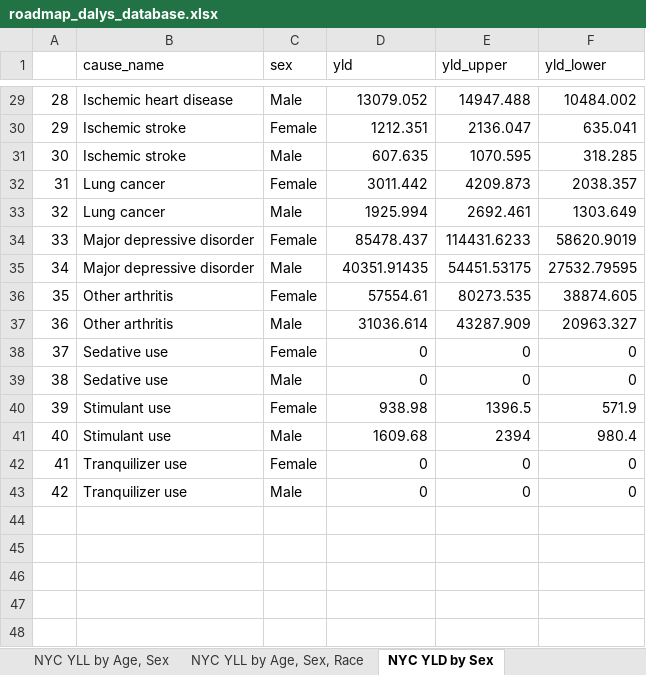
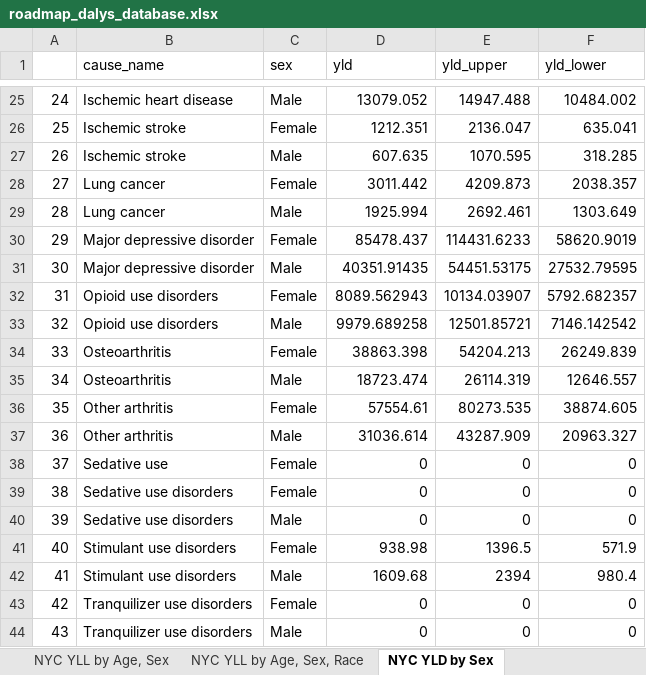
Before and after one commit to rcquan/roadmap, an Excel workbook: piece1/dalys/roadmap_dalys_database.xlsx, sheet NYC YLD by Sex, drawn as a sheet; only a part is shown, gaps mark what is left out; values as stored, in another font and other column widths than the file's, no borders; addresses are those after the commit; the diff covers the shown part only; the diff names each change by its address in the sheet, - before the commit and + after, or states it on an @@ line.

```diff
--- a/piece1/dalys/roadmap_dalys_database.xlsx (sheet NYC YLD by Sex)
+++ b/piece1/dalys/roadmap_dalys_database.xlsx (sheet NYC YLD by Sex)
@@ column A renumbered from row 8 down @@
+row 32: 31 | Opioid use disorders | Female | 8089.562943 | 10134.03907 | 5792.682357
+row 33: 32 | Opioid use disorders | Male | 9979.689258 | 12501.85721 | 7146.142542
+row 34: 33 | Osteoarthritis | Female | 38863.398 | 54204.213 | 26249.839
+row 35: 34 | Osteoarthritis | Male | 18723.474 | 26114.319 | 12646.557
+row 39: 38 | Sedative use disorders | Female | 0 | 0 | 0
-B40 (cause_name): Sedative use
+B40 (cause_name): Sedative use disorders
-B41:B42 (cause_name): Stimulant use
+B41:B42 (cause_name): Stimulant use disorders
-B43:B44 (cause_name): Tranquilizer use
+B43:B44 (cause_name): Tranquilizer use disorders
```
Also changed, not shown: 4 removed rows and 6 edited cells elsewhere in this sheet, sheet NYC YLL by Age, Sex, Race, sheet NYC YLL by Age, Sex, sheet NYC DALY, Michaud YLD, sheet NYC DALY, Prevalence YLD, sheet NYC YLD by Age, Sex, 30 other files.
